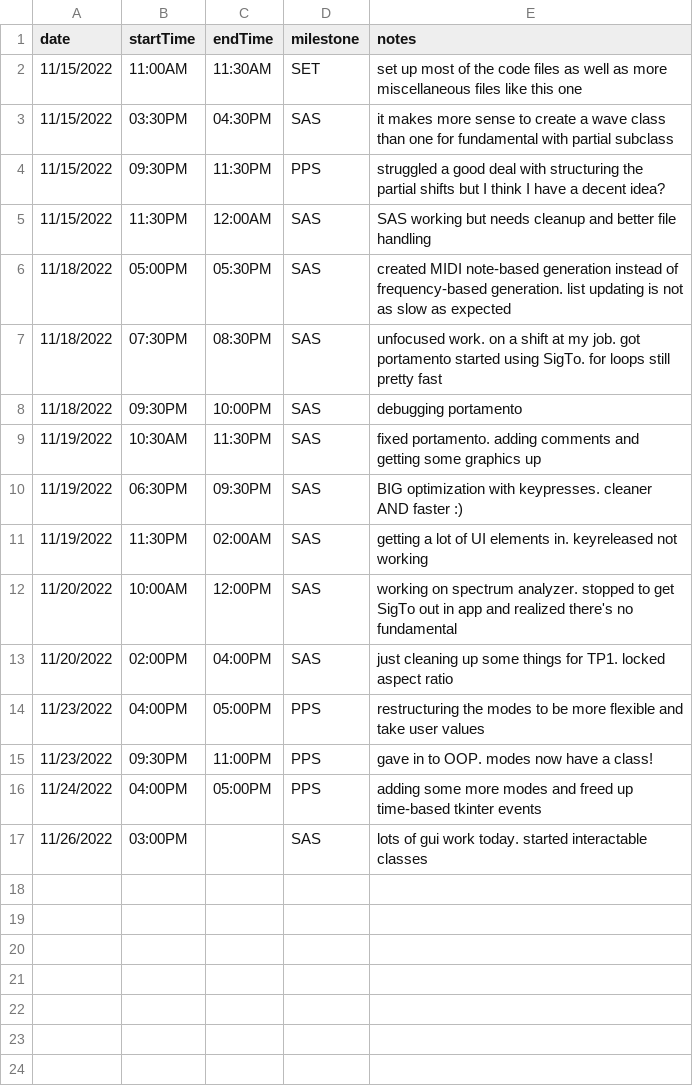
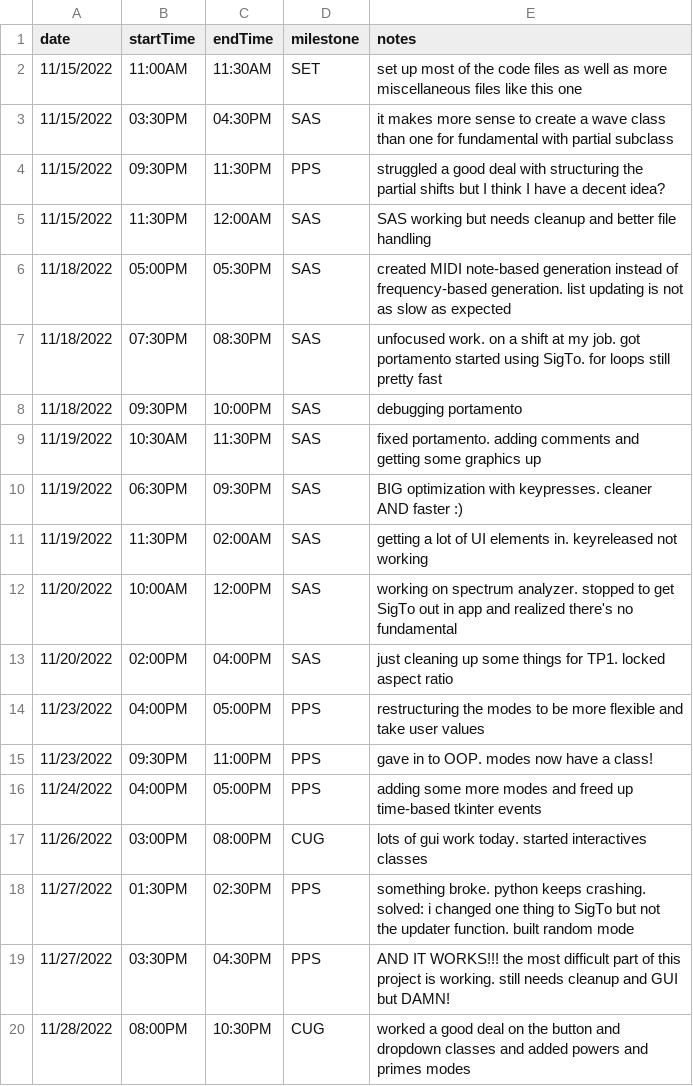
Before and after one commit to BrazenBunnies/partialSlidingAdditiveSynth, a CSV file: designDocs/timesheet.csv, drawn as a sheet.

```diff
--- a/designDocs/timesheet.csv
+++ b/designDocs/timesheet.csv
@@ -16,2 +16,5 @@ date,startTime,endTime,milestone,notes
 11/24/2022,04:00PM,05:00PM,PPS,adding some more modes and freed up time-based tkinter events
-11/26/2022,03:00PM,,SAS,lots of gui work today. started interactable classes
+11/26/2022,03:00PM,08:00PM,CUG,lots of gui work today. started interactives classes
+11/27/2022,01:30PM,02:30PM,PPS,something broke. python keeps crashing. solved: i changed one thing to SigTo but not the updater function. built random mode
+11/27/2022,03:30PM,04:30PM,PPS,AND IT WORKS!!! the most difficult part of this project is working. still needs cleanup and GUI but DAMN!
+11/28/2022,08:00PM,10:30PM,CUG,worked a good deal on the button and dropdown classes and added powers and primes modes
```
Also changed, not shown: 10 other files.
